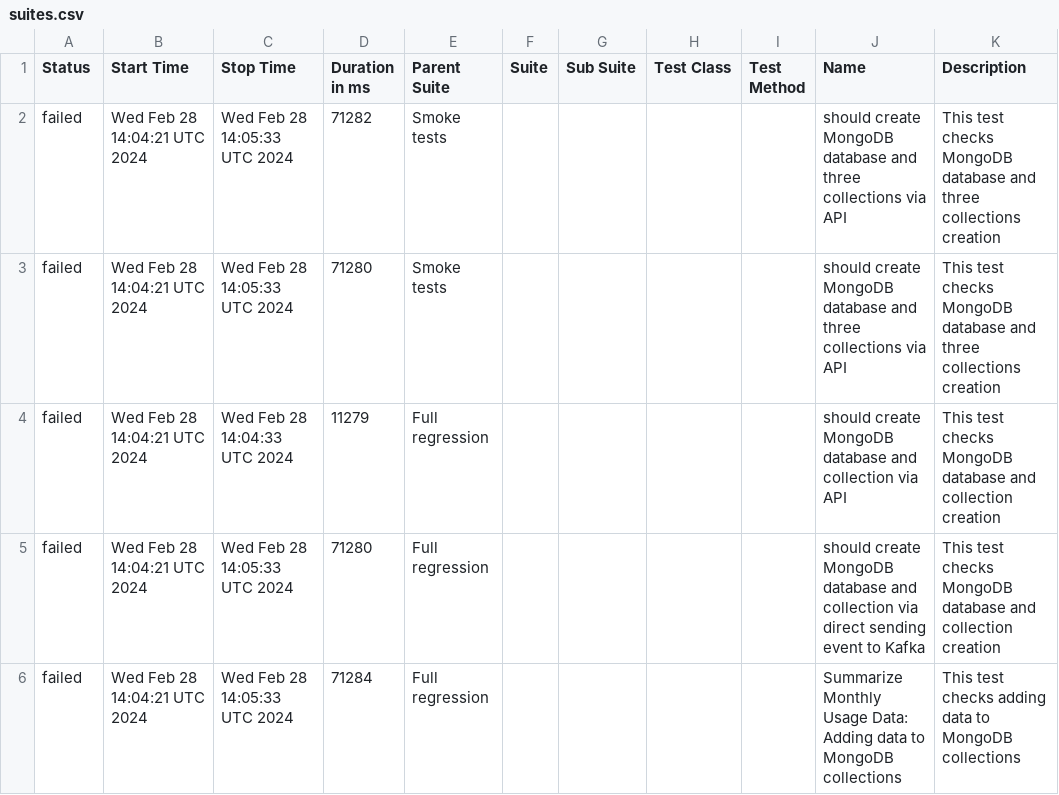
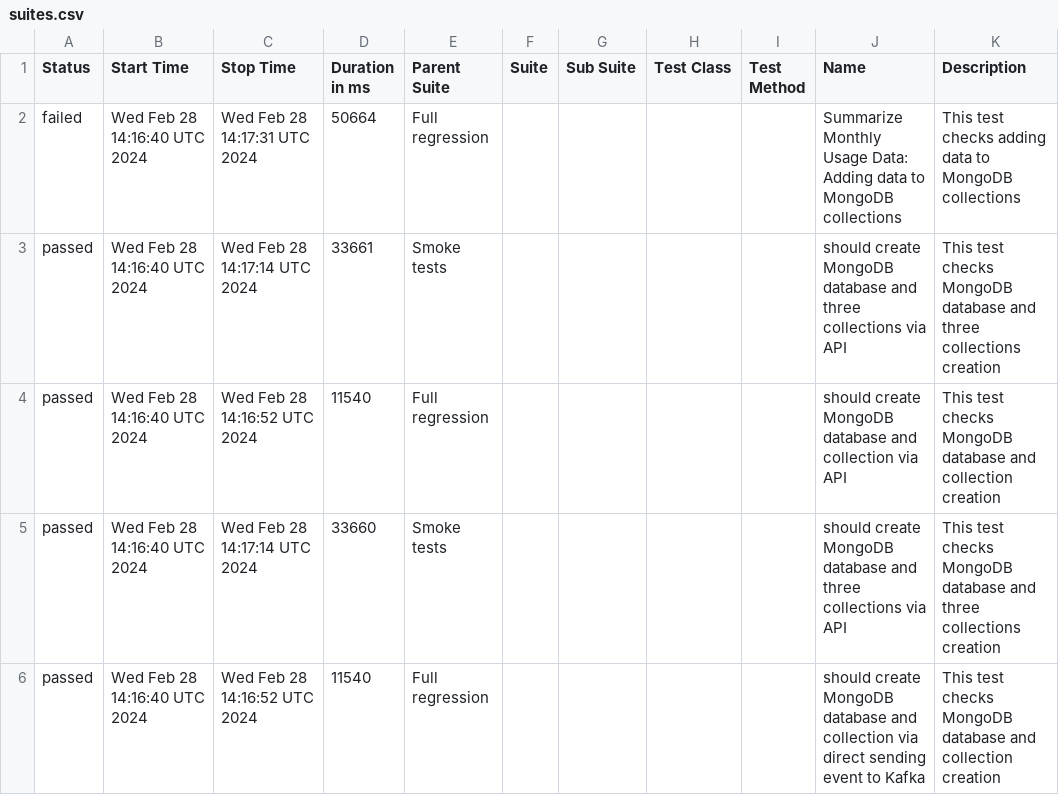
Before and after one commit to studyNewTrendsInAutomatedTesting/jestAllureResults, a CSV file: data/suites.csv, drawn as a sheet.

Commit message:
deploy: studyNewTrendsInAutomatedTesting/applicationToTestFromDockerCompose@2ad34796ceef4eaef771cb668266d5c4c9cc277f

```diff
--- a/data/suites.csv
+++ b/data/suites.csv
@@ -1,6 +1,6 @@
 "Status","Start Time","Stop Time","Duration in ms","Parent Suite","Suite","Sub Suite","Test Class","Test Method","Name","Description"
-"failed","Wed Feb 28 14:04:21 UTC 2024","Wed Feb 28 14:05:33 UTC 2024","71282","Smoke tests","","","","","should create MongoDB database and three collections via API","This test checks MongoDB database and three collections creation"
-"failed","Wed Feb 28 14:04:21 UTC 2024","Wed Feb 28 14:05:33 UTC 2024","71280","Smoke tests","","","","","should create MongoDB database and three collections via API","This test checks MongoDB database and three collections creation"
-"failed","Wed Feb 28 14:04:21 UTC 2024","Wed Feb 28 14:04:33 UTC 2024","11279","Full regression","","","","","should create MongoDB database and collection via API","This test checks MongoDB database and collection creation"
-"failed","Wed Feb 28 14:04:21 UTC 2024","Wed Feb 28 14:05:33 UTC 2024","71280","Full regression","","","","","should create MongoDB database and collection via direct sending event to Kafka","This test checks MongoDB database and collection creation"
-"failed","Wed Feb 28 14:04:21 UTC 2024","Wed Feb 28 14:05:33 UTC 2024","71284","Full regression","","","","","Summarize Monthly Usage Data: Adding data to MongoDB collections","This test checks adding data to MongoDB collections"
+"failed","Wed Feb 28 14:16:40 UTC 2024","Wed Feb 28 14:17:31 UTC 2024","50664","Full regression","","","","","Summarize Monthly Usage Data: Adding data to MongoDB collections","This test checks adding data to MongoDB collections"
+"passed","Wed Feb 28 14:16:40 UTC 2024","Wed Feb 28 14:17:14 UTC 2024","33661","Smoke tests","","","","","should create MongoDB database and three collections via API","This test checks MongoDB database and three collections creation"
+"passed","Wed Feb 28 14:16:40 UTC 2024","Wed Feb 28 14:16:52 UTC 2024","11540","Full regression","","","","","should create MongoDB database and collection via API","This test checks MongoDB database and collection creation"
+"passed","Wed Feb 28 14:16:40 UTC 2024","Wed Feb 28 14:17:14 UTC 2024","33660","Smoke tests","","","","","should create MongoDB database and three collections via API","This test checks MongoDB database and three collections creation"
+"passed","Wed Feb 28 14:16:40 UTC 2024","Wed Feb 28 14:16:52 UTC 2024","11540","Full regression","","","","","should create MongoDB database and collection via direct sending event to Kafka","This test checks MongoDB database and collection creation"
```
Also changed, not shown: 33 other files.
